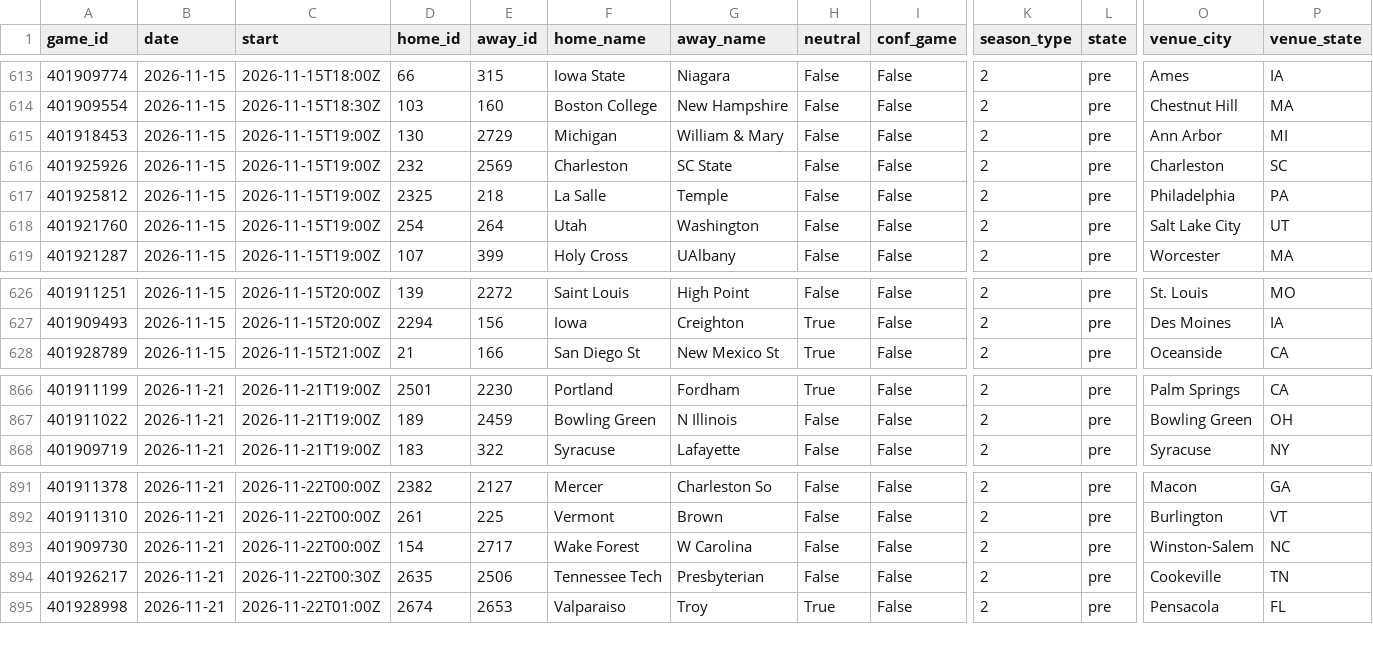
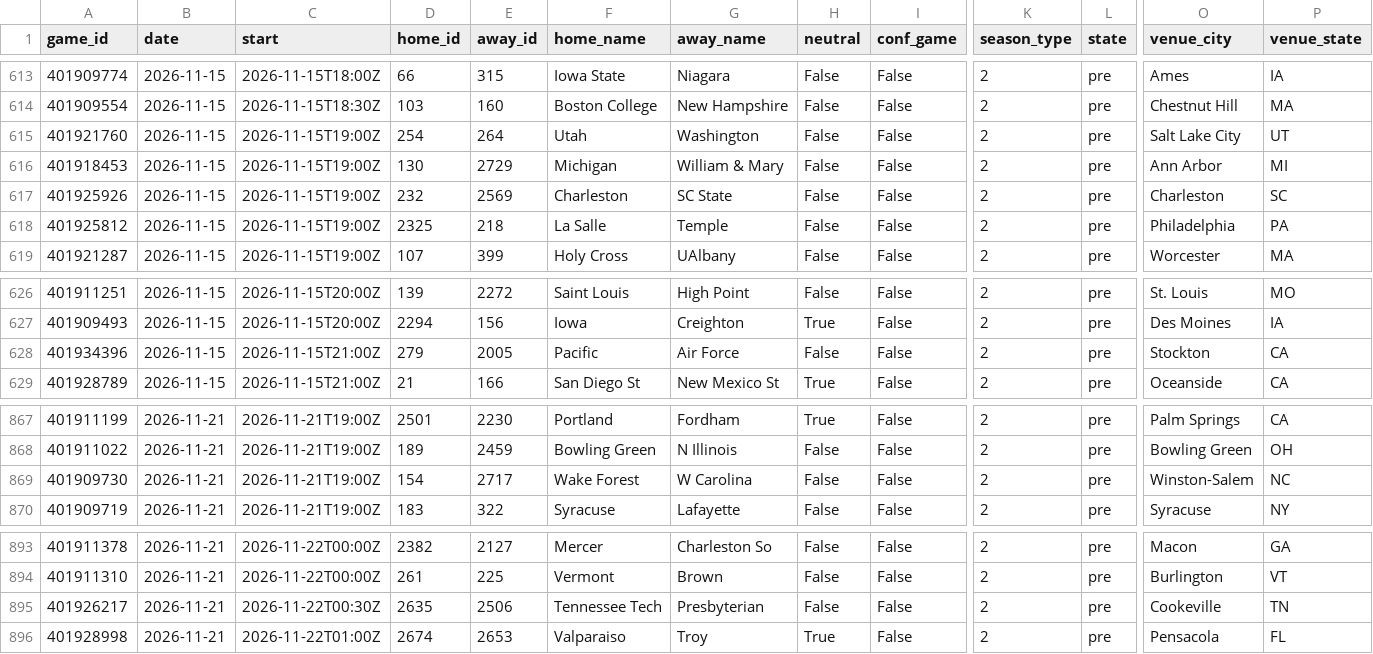
Before and after one commit to Gh0stmahn-ai/cbb-predictor, a CSV file: state/schedule_2027.csv, drawn as a sheet; only a part is shown, gaps mark what is left out; removed rows and columns are numbered as before the commit, all else as after; rows hold the shown columns only; the diff names each change by its address in the sheet, - before the commit and + after, or states it on an @@ line.

```diff
--- a/state/schedule_2027.csv
+++ b/state/schedule_2027.csv
@@ row 618 moved to row 615: 401921760 @@
+row 628: 401934396 | 2026-11-15 | 2026-11-15T21:00Z | 279 | 2005 | Pacific | Air Force | False | False | 2 | pre | Stockton | CA
+row 869: 401909730 | 2026-11-21 | 2026-11-21T19:00Z | 154 | 2717 | Wake Forest | W Carolina | False | False | 2 | pre | Winston-Salem | NC
-row 893: 401909730 | 2026-11-21 | 2026-11-22T00:00Z | 154 | 2717 | Wake Forest | W Carolina | False | False | 2 | pre | Winston-Salem | NC
```
Also changed, not shown: state/games_2027.csv, state/games_nond1_2027.csv, 15 other files.
